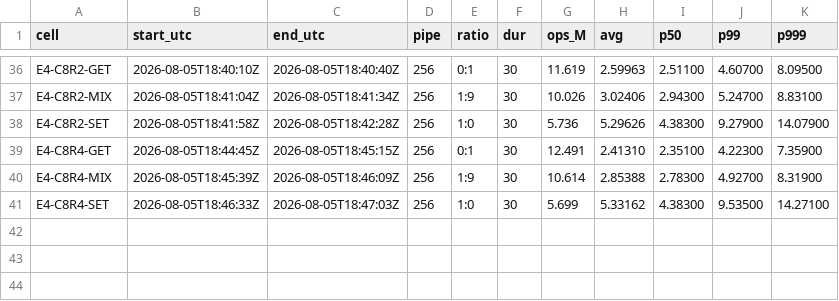
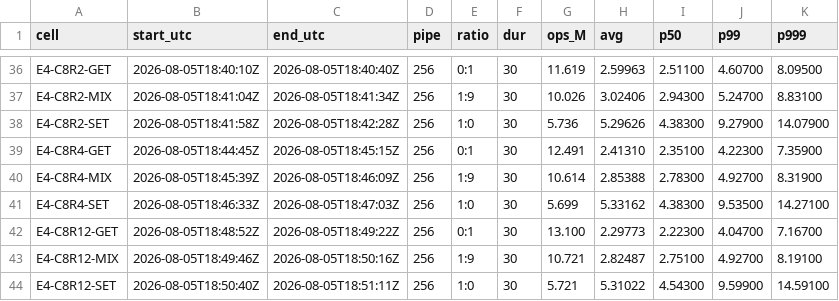
Before and after one commit to Boo-seon-woong/memcached-1.6.42-port_v4, a TSV file: experiments/night-20260806/genie/manifest.tsv, drawn as a sheet; only a part is shown, gaps mark what is left out; the diff names each change by its address in the sheet, - before the commit and + after, or states it on an @@ line.

Commit message:
[genie] block 4 axis 2 complete: the two knobs converge at 12; but reap has not saturated (r12 is +3.19% over r8) while chain has -- the c8 repeat decides whether r8 is the right operating point

```diff
--- a/experiments/night-20260806/genie/manifest.tsv
+++ b/experiments/night-20260806/genie/manifest.tsv
+row 42: E4-C8R12-GET | 2026-08-05T18:48:52Z | 2026-08-05T18:49:22Z | 256 | 0:1 | 30 | 13.100 | 2.29773 | 2.22300 | 4.04700 | 7.16700
+row 43: E4-C8R12-MIX | 2026-08-05T18:49:46Z | 2026-08-05T18:50:16Z | 256 | 1:9 | 30 | 10.721 | 2.82487 | 2.75100 | 4.92700 | 8.19100
+row 44: E4-C8R12-SET | 2026-08-05T18:50:40Z | 2026-08-05T18:51:11Z | 256 | 1:0 | 30 | 5.721 | 5.31022 | 4.54300 | 9.59900 | 14.59100
```
Also changed, not shown: 5 other files.
